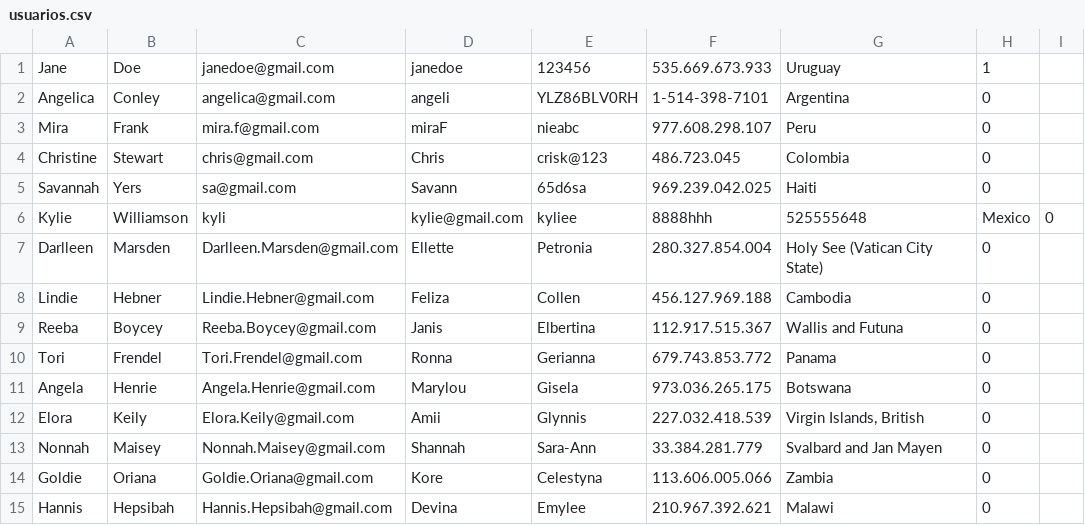
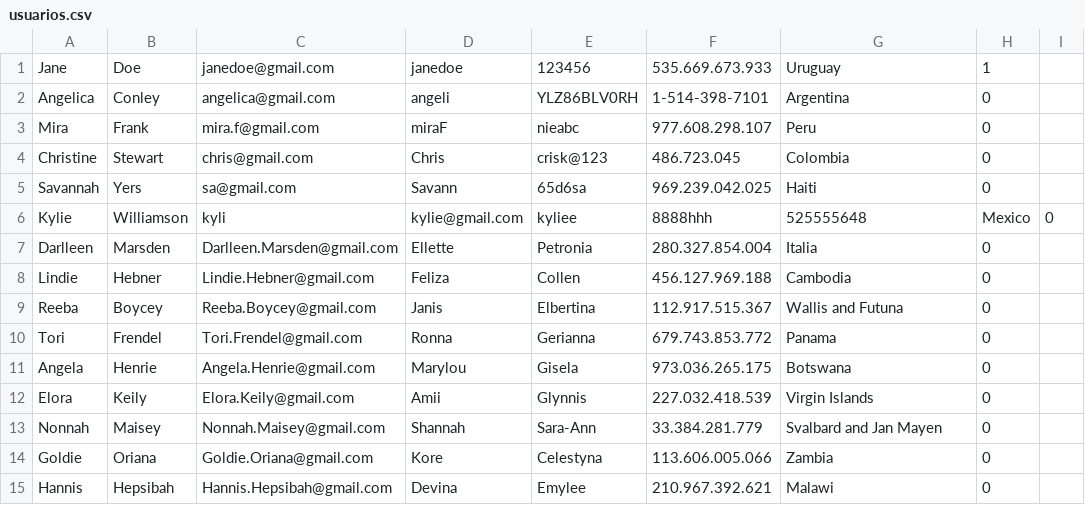
Before and after one commit to ArianaNieto/delilah, a CSV file: scripts/usuarios.csv, drawn as a sheet.

Commit message:
update

```diff
--- a/scripts/usuarios.csv
+++ b/scripts/usuarios.csv
@@ -6,3 +6,3 @@ Savannah|Yers|sa@gmail.com|Savann|65d6sa|969.239.042.025|Haiti|0
 Kylie|Williamson|kyli|kylie@gmail.com|kyliee|8888hhh|525555648|Mexico|0
-Darlleen|Marsden|Darlleen.Marsden@gmail.com|Ellette|Petronia|280.327.854.004|Holy See (Vatican City State)|0
+Darlleen|Marsden|Darlleen.Marsden@gmail.com|Ellette|Petronia|280.327.854.004|Italia|0
 Lindie|Hebner|Lindie.Hebner@gmail.com|Feliza|Collen|456.127.969.188|Cambodia|0
@@ -11,3 +11,3 @@ Tori|Frendel|Tori.Frendel@gmail.com|Ronna|Gerianna|679.743.853.772|Panama|0
 Angela|Henrie|Angela.Henrie@gmail.com|Marylou|Gisela|973.036.265.175|Botswana|0
-Elora|Keily|Elora.Keily@gmail.com|Amii|Glynnis|227.032.418.539|Virgin Islands, British|0
+Elora|Keily|Elora.Keily@gmail.com|Amii|Glynnis|227.032.418.539|Virgin Islands|0
 Nonnah|Maisey|Nonnah.Maisey@gmail.com|Shannah|Sara-Ann|33.384.281.779|Svalbard and Jan Mayen|0
```
